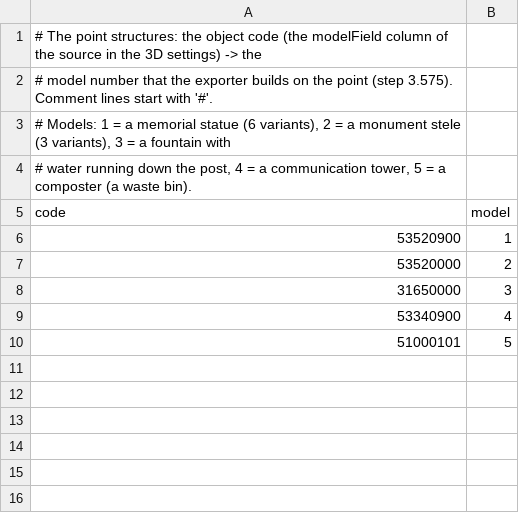
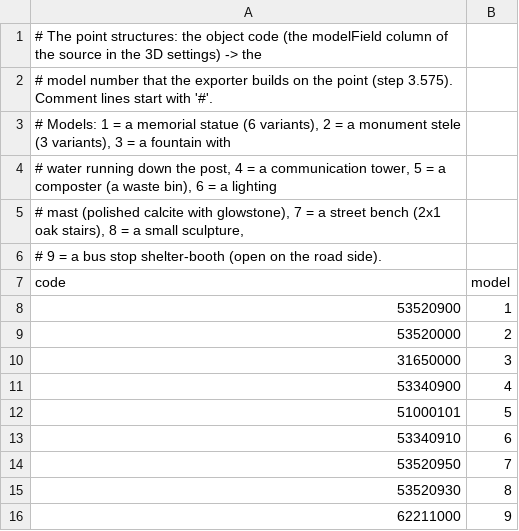
Before and after one commit to mrHalfer/OSM2MC, a CSV file: resources/point_models.csv, drawn as a sheet.

Commit message:
feat: street furniture, cemeteries, raised rail platforms, denser powered rails
- New point objects built on the map: a lighting mast (tower:type=lighting), a
  street bench (amenity=bench), a small street sculpture (artwork_type=sculpture)
  and a bus stop (highway=bus_stop) - a 5x3 three-wall booth laid along the
  nearest car road, the open long side facing the carriageway, its floor level
  with the ground. A new "rdcpnt" ground point source in the default 3D settings.
- Cemeteries (landuse=cemetery): fenced grass plates the exporter turns into a
  dark forest - tall dense dark oaks, stone crosses, carved pumpkins and lit
  jack o'lanterns, zombie/skeleton/spider/witch spawns and loot chests, some
  buried under the turf and marked by a headstone; crosses and pumpkins never
  spill onto roads.
- Rail platforms (railway=platform, recognized from mapped multipolygons) become
  boarding platforms paved with stone bricks and raised by a half-block of stone
  brick slabs; the slab yields its cell to lamp posts and street furniture.
- Ordinary railway tracks run on a three-column-wide stone ballast (tram tracks
  get stone bricks); powered rails come every tenth rail on straight sections
  (was every twentieth) and sit on redstone, so they stay active.
- OSM rules, point models table and default 3D settings updated accordingly;
  version 1.3.26.11051.

```diff
--- a/resources/point_models.csv
+++ b/resources/point_models.csv
@@ -3,3 +3,5 @@
 # Models: 1 = a memorial statue (6 variants), 2 = a monument stele (3 variants), 3 = a fountain with
-# water running down the post, 4 = a communication tower, 5 = a composter (a waste bin).
+# water running down the post, 4 = a communication tower, 5 = a composter (a waste bin), 6 = a lighting
+# mast (polished calcite with glowstone), 7 = a street bench (2x1 oak stairs), 8 = a small sculpture,
+# 9 = a bus stop shelter-booth (open on the road side).
 code;model
@@ -10 +12,5 @@ code;model
 51000101;5
+53340910;6
+53520950;7
+53520930;8
+62211000;9
```
Also changed, not shown: 6 other files.
